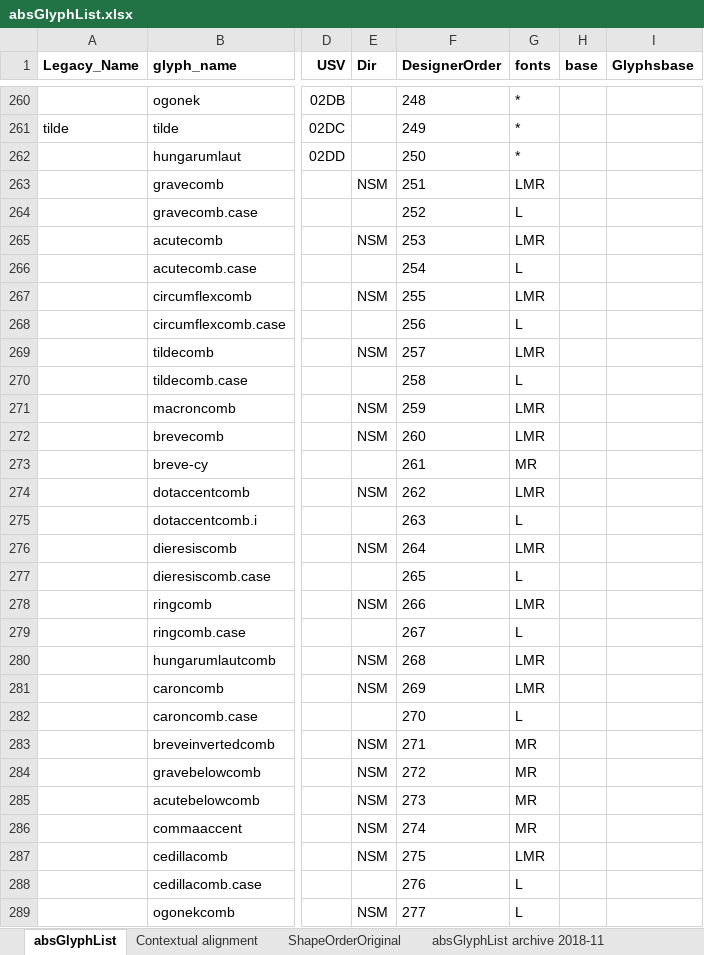
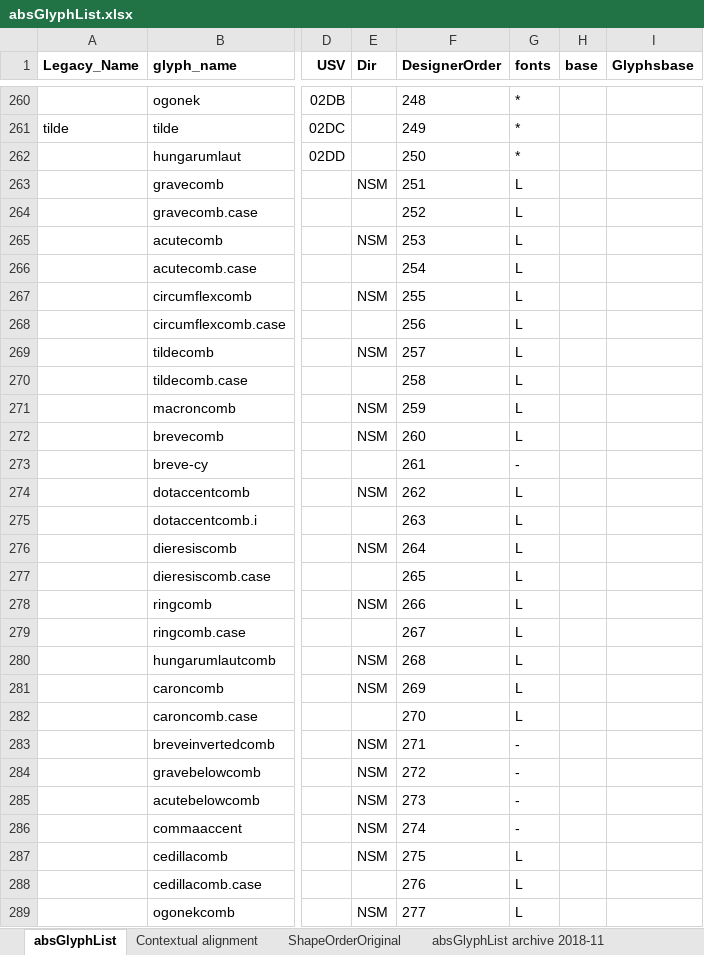
Before and after one commit to silnrsi/font-arab-tools, an Excel workbook: absGlyphList/absGlyphList.xlsx, sheet absGlyphList, drawn as a sheet; only a part is shown, gaps mark what is left out; values as stored, in another font and other column widths than the file's, no borders; charts and pictures not drawn; the diff covers the shown part only; the diff names each change by its address in the sheet, - before the commit and + after, or states it on an @@ line.

Commit message:
[ABS-2920] Remove "unreachable" glyphs that aren't needed in Alk/Ru

```diff
--- a/absGlyphList/absGlyphList.xlsx (sheet absGlyphList)
+++ b/absGlyphList/absGlyphList.xlsx (sheet absGlyphList)
-G263 (fonts): LMR
+G263 (fonts): L
-G265 (fonts): LMR
+G265 (fonts): L
-G267 (fonts): LMR
+G267 (fonts): L
-G269 (fonts): LMR
+G269 (fonts): L
-G271:G272 (fonts): LMR
+G271:G272 (fonts): L
-G273 (fonts): MR
+G273 (fonts): -
-G274 (fonts): LMR
+G274 (fonts): L
-G276 (fonts): LMR
+G276 (fonts): L
-G278 (fonts): LMR
+G278 (fonts): L
-G280:G281 (fonts): LMR
+G280:G281 (fonts): L
-G283:G286 (fonts): MR
+G283:G286 (fonts): -
-G287 (fonts): LMR
+G287 (fonts): L
```
Also changed, not shown: 1 removed row elsewhere in this sheet, 1 other file.
